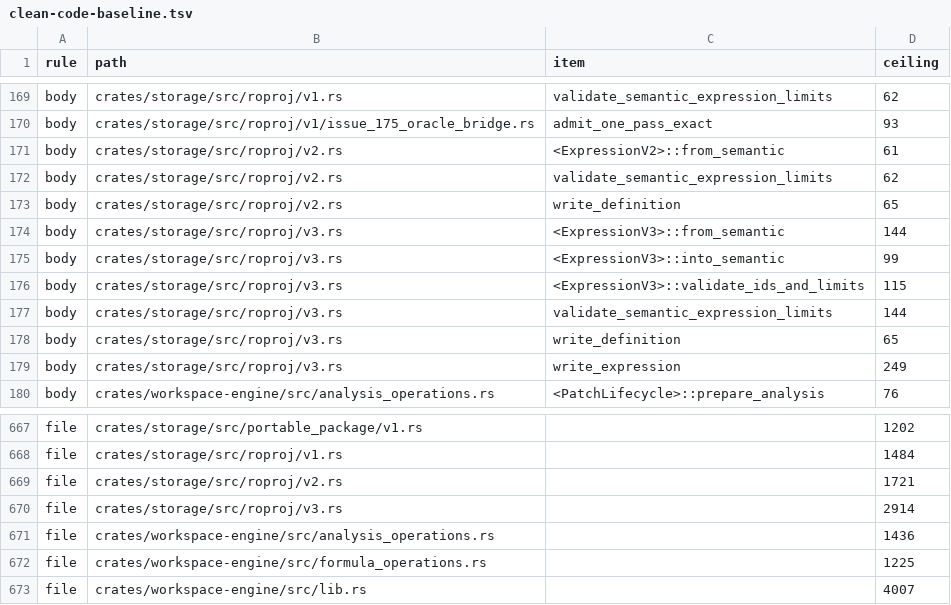
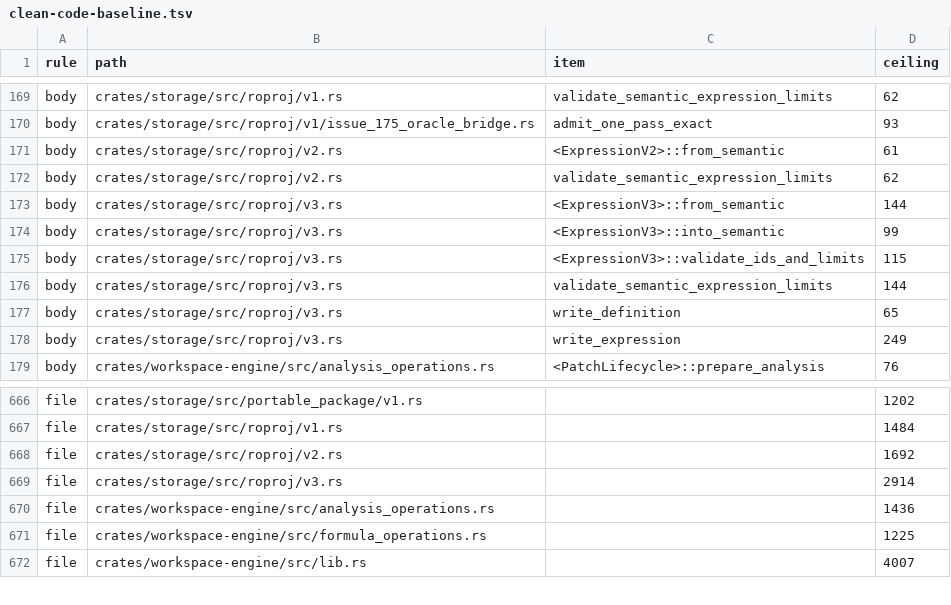
Before and after one commit to nurockplayer/tachiko-work, a TSV file: scripts/clean-code-baseline.tsv, drawn as a sheet; only a part is shown, gaps mark what is left out.

Commit message:
Extract the roproj v2 products writer (#958)
The helper immutably borrows ProductsBindingV2, mutates the borrowed output String, and returns Result<(), FormatError> in the existing write order. The extraction adds no ownership escape hatch.

```diff
--- a/scripts/clean-code-baseline.tsv
+++ b/scripts/clean-code-baseline.tsv
@@ -172,3 +172,2 @@ body	crates/storage/src/roproj/v2.rs	<ExpressionV2>::from_semantic	61
 body	crates/storage/src/roproj/v2.rs	validate_semantic_expression_limits	62
-body	crates/storage/src/roproj/v2.rs	write_definition	65
 body	crates/storage/src/roproj/v3.rs	<ExpressionV3>::from_semantic	144
@@ -668,3 +667,3 @@ file	crates/storage/src/portable_package/v1.rs		1202
 file	crates/storage/src/roproj/v1.rs		1484
-file	crates/storage/src/roproj/v2.rs		1721
+file	crates/storage/src/roproj/v2.rs		1692
 file	crates/storage/src/roproj/v3.rs		2914
```
Also changed, not shown: 2 other files.
